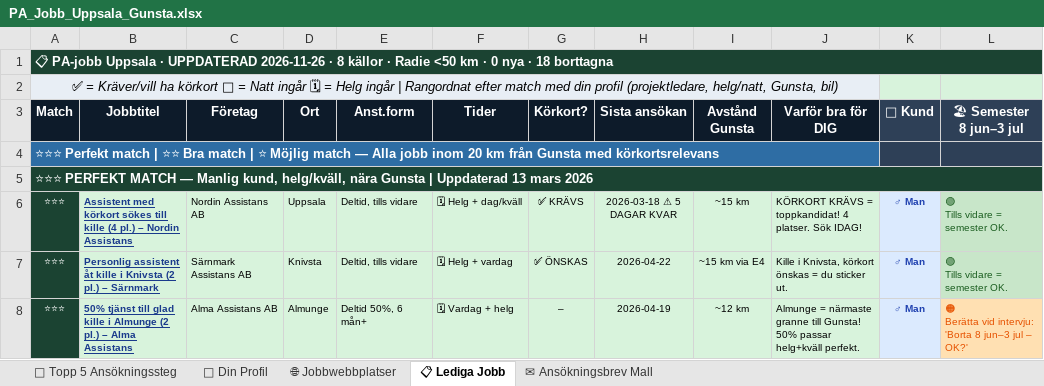
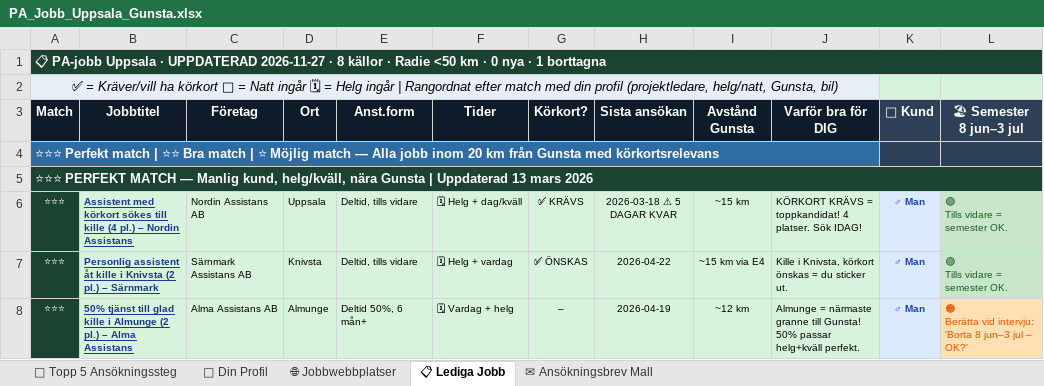
Before and after one commit to BorisTeuks/pa-jobb-uppsala, an Excel workbook: PA_Jobb_Uppsala_Gunsta.xlsx, sheet 📋 Lediga Jobb, drawn as a sheet; only a part is shown; values as stored, in another font and other column widths than the file's, no borders; the diff names each change by its address in the sheet, - before the commit and + after, or states it on an @@ line.

Commit message:
Auto: PA-jobb uppdatering 2026-11-27

```diff
--- a/PA_Jobb_Uppsala_Gunsta.xlsx (sheet 📋 Lediga Jobb)
+++ b/PA_Jobb_Uppsala_Gunsta.xlsx (sheet 📋 Lediga Jobb)
-A1 (Match): …· UPPDATERAD 2026-11-26 · 8 källor · Radie <50 km · 0 nya · 18 borttagna
+A1 (Match): …· UPPDATERAD 2026-11-27 · 8 källor · Radie <50 km · 0 nya · 1 borttagna
```
Also changed, not shown: 2 other files.
